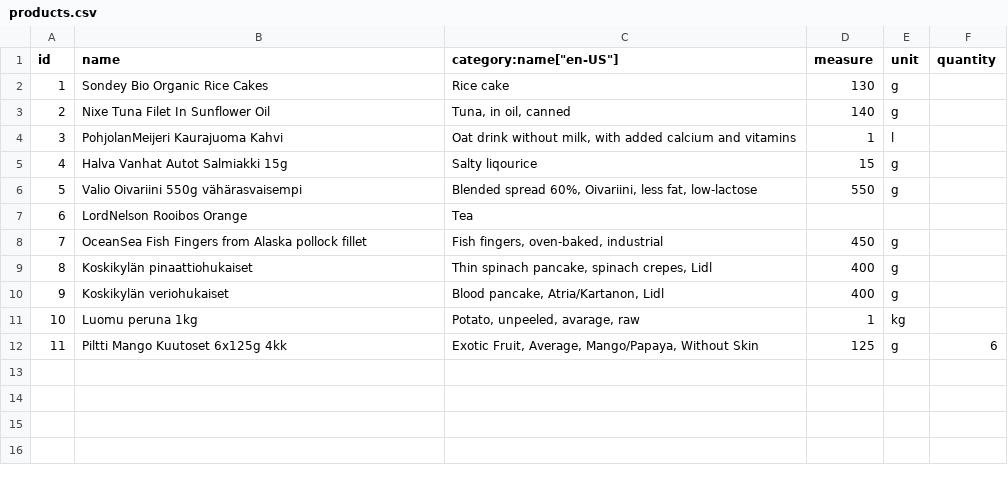
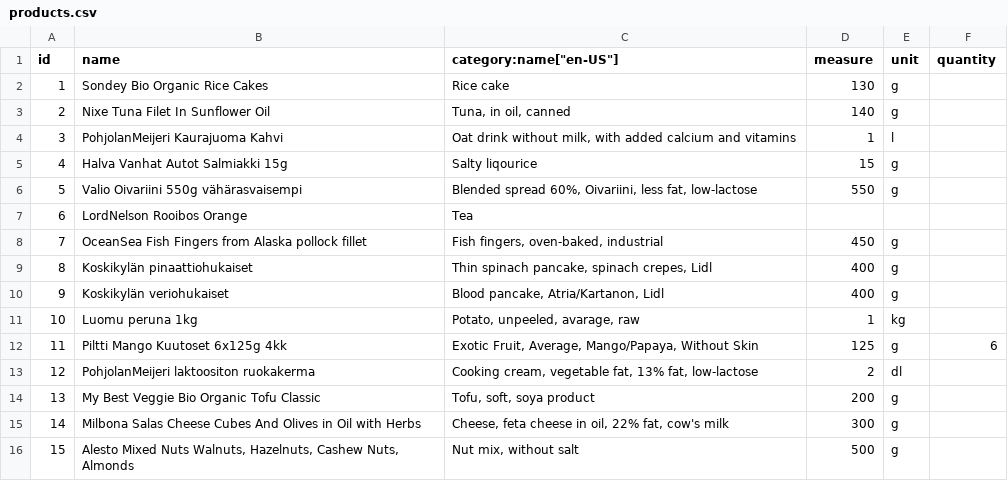
Before and after one commit to torava/pim-api, a CSV file: seeds/products.csv, drawn as a sheet; the diff names each change by its address in the sheet, - before the commit and + after, or states it on an @@ line.

Commit message:
Added seeds 1.5h

```diff
--- a/seeds/products.csv
+++ b/seeds/products.csv
+row 13: 12 | PohjolanMeijeri laktoositon ruokakerma | Cooking cream, vegetable fat, 13% fat, low-lactose | 2 | dl
+row 14: 13 | My Best Veggie Bio Organic Tofu Classic | Tofu, soft, soya product | 200 | g
+row 15: 14 | Milbona Salas Cheese Cubes And Olives in Oil with Herbs | Cheese, feta cheese in oil, 22% fat, cow's milk | 300 | g
+row 16: 15 | Alesto Mixed Nuts Walnuts, Hazelnuts, Cashew Nuts, Almonds | Nut mix, without salt | 500 | g
```
Also changed, not shown: seeds/categories_en.csv, seeds/items.csv.
